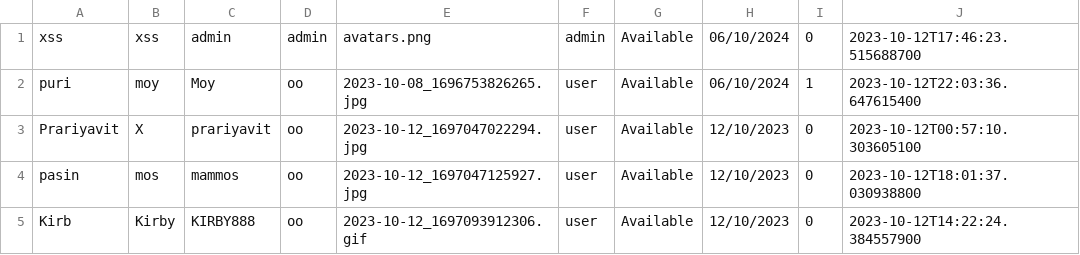
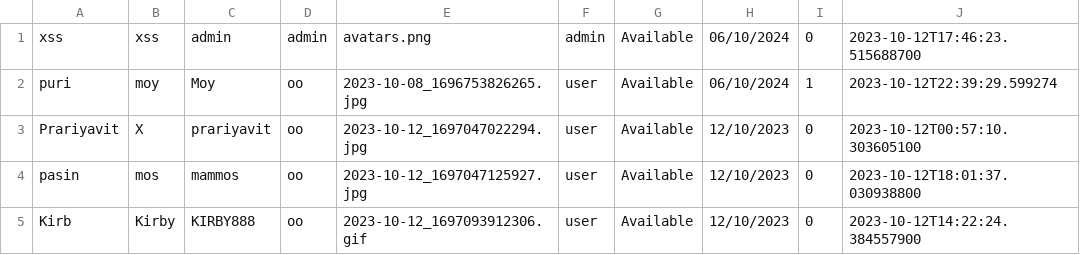
Before and after one commit to Prariyavit/jar-file, a CSV file: kirby-event/data/user-list.csv, drawn as a sheet.

```diff
--- a/kirby-event/data/user-list.csv
+++ b/kirby-event/data/user-list.csv
@@ -1,3 +1,3 @@
 xss,xss,admin,admin,avatars.png,admin,Available,06/10/2024,0,2023-10-12T17:46:23.515688700
-puri,moy,Moy,oo,2023-10-08_1696753826265.jpg,user,Available,06/10/2024,1,2023-10-12T22:03:36.647615400
+puri,moy,Moy,oo,2023-10-08_1696753826265.jpg,user,Available,06/10/2024,1,2023-10-12T22:39:29.599274
 Prariyavit,X,prariyavit,oo,2023-10-12_1697047022294.jpg,user,Available,12/10/2023,0,2023-10-12T00:57:10.303605100
```
Also changed, not shown: 1 other file.
